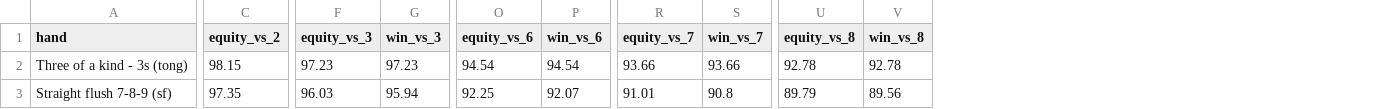
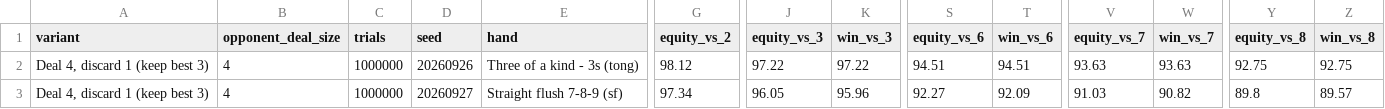
Before and after one commit to ssirawiitch/GaoGae_fold_card, a CSV file: result_1M/gaogae_equity_discard1.csv, drawn as a sheet; only a part is shown, gaps mark what is left out; addresses are those after the commit; the diff covers the shown part only; the diff names each change by its address in the sheet, - before the commit and + after, or states it on an @@ line.

```diff
--- a/result_1M/gaogae_equity_discard1.csv
+++ b/result_1M/gaogae_equity_discard1.csv
+column A (variant), rows 2-3: Deal 4, discard 1 (keep best 3) | Deal 4, discard 1 (keep best 3)
+column B (opponent_deal_size), rows 2-3: 4 | 4
+column C (trials), rows 2-3: 1000000 | 1000000
+column D (seed), rows 2-3: 20260926 | 20260927
-G2 (equity_vs_2): 98.15
+G2 (equity_vs_2): 98.12
-J2 (equity_vs_3): 97.23
+J2 (equity_vs_3): 97.22
-K2 (win_vs_3): 97.23
+K2 (win_vs_3): 97.22
-S2 (equity_vs_6): 94.54
+S2 (equity_vs_6): 94.51
-T2 (win_vs_6): 94.54
+T2 (win_vs_6): 94.51
-V2 (equity_vs_7): 93.66
+V2 (equity_vs_7): 93.63
-W2 (win_vs_7): 93.66
+W2 (win_vs_7): 93.63
-Y2 (equity_vs_8): 92.78
+Y2 (equity_vs_8): 92.75
-Z2 (win_vs_8): 92.78
+Z2 (win_vs_8): 92.75
-G3 (equity_vs_2): 97.35
+G3 (equity_vs_2): 97.34
-J3 (equity_vs_3): 96.03
+J3 (equity_vs_3): 96.05
-K3 (win_vs_3): 95.94
+K3 (win_vs_3): 95.96
-S3 (equity_vs_6): 92.25
+S3 (equity_vs_6): 92.27
-T3 (win_vs_6): 92.07
+T3 (win_vs_6): 92.09
-V3 (equity_vs_7): 91.01
+V3 (equity_vs_7): 91.03
-W3 (win_vs_7): 90.8
+W3 (win_vs_7): 90.82
-Y3 (equity_vs_8): 89.79
+Y3 (equity_vs_8): 89.8
-Z3 (win_vs_8): 89.56
+Z3 (win_vs_8): 89.57
```
Also changed, not shown: 129 edited cells elsewhere in this file, result_1M/gaogae_equity_baseline.csv, result_1M/gaogae_equity_discard2.csv, 11 other files.
